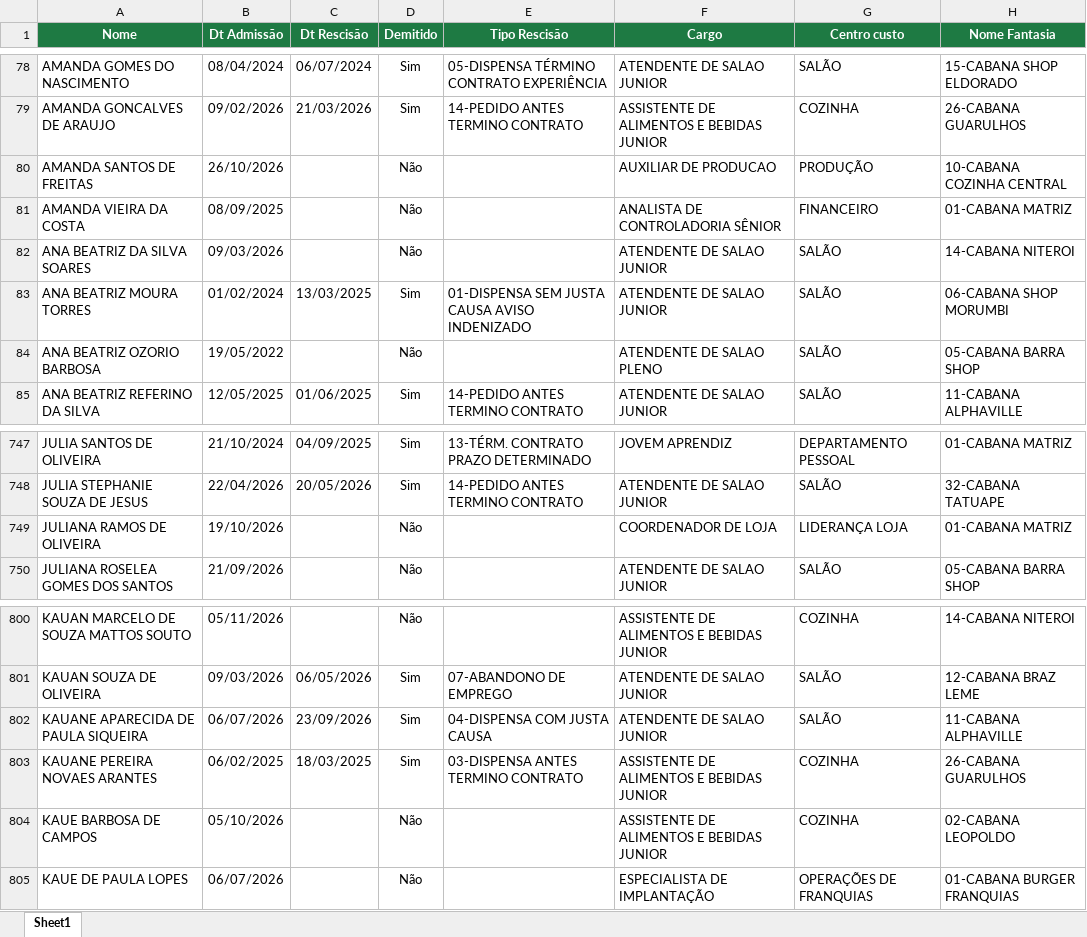
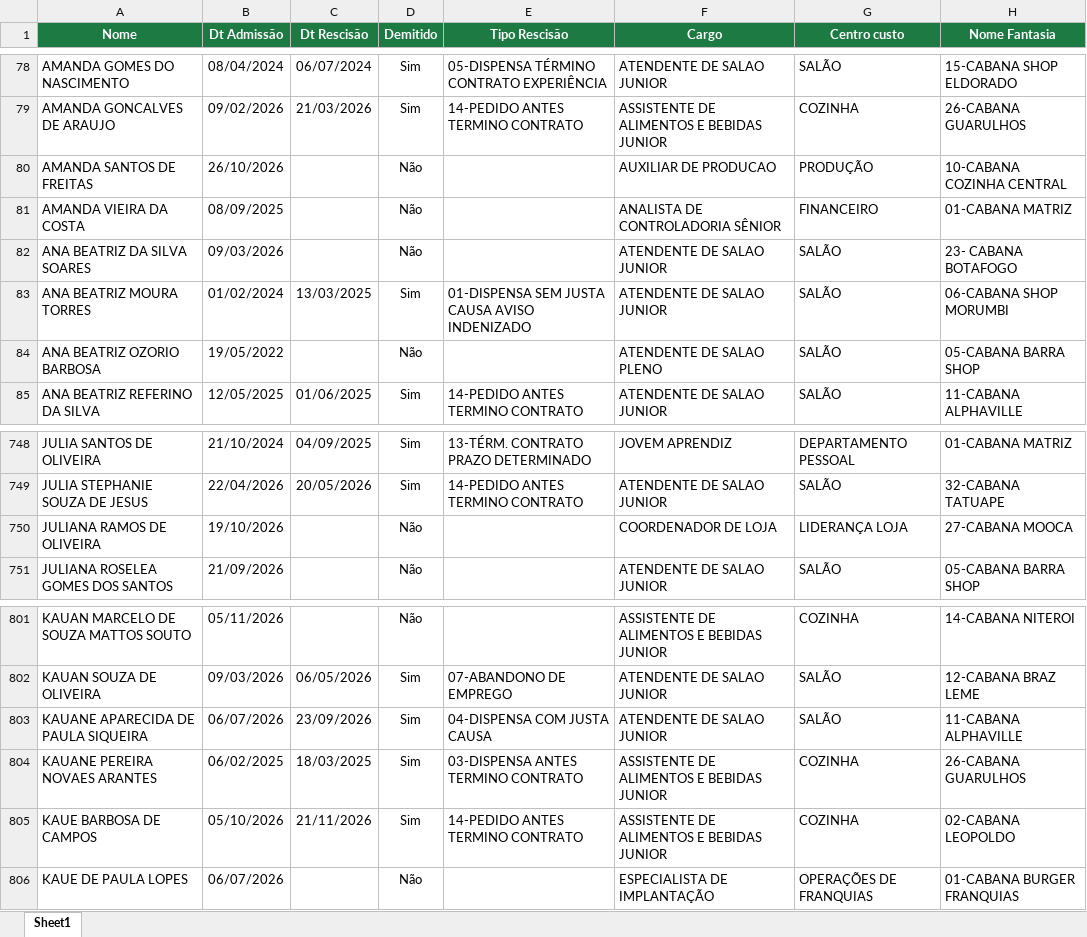
Before and after one commit to Eduardocurti/headcount, an Excel workbook: data/dados.xlsx, sheet Sheet1, drawn as a sheet; only a part is shown, gaps mark what is left out; values as stored, in another font and other column widths than the file's, no borders; addresses are those after the commit; the diff covers the shown part only; the diff names each change by its address in the sheet, - before the commit and + after, or states it on an @@ line.

```diff
--- a/data/dados.xlsx (sheet Sheet1)
+++ b/data/dados.xlsx (sheet Sheet1)
-H82 (Nome Fantasia): 14-CABANA NITEROI
+H82 (Nome Fantasia): 23- CABANA BOTAFOGO
-H750 (Nome Fantasia): 01-CABANA MATRIZ
+H750 (Nome Fantasia): 27-CABANA MOOCA
-C805 (Dt Rescisão): (empty)
+C805 (Dt Rescisão): 21/11/2026
-D805 (Demitido): Não
+D805 (Demitido): Sim
-E805 (Tipo Rescisão): (empty)
+E805 (Tipo Rescisão): 14-PEDIDO ANTES TERMINO CONTRATO
```
Also changed, not shown: 3 added rows and 6 edited cells elsewhere in this sheet.
